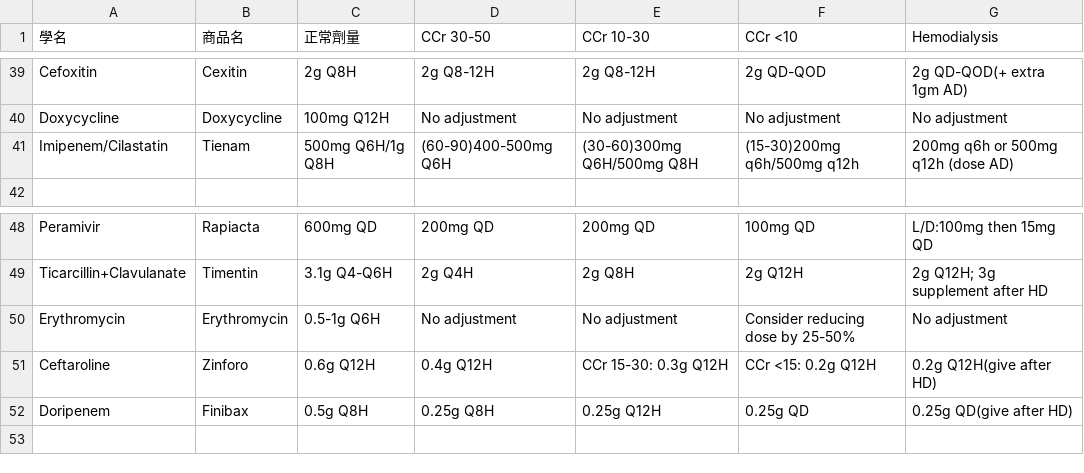
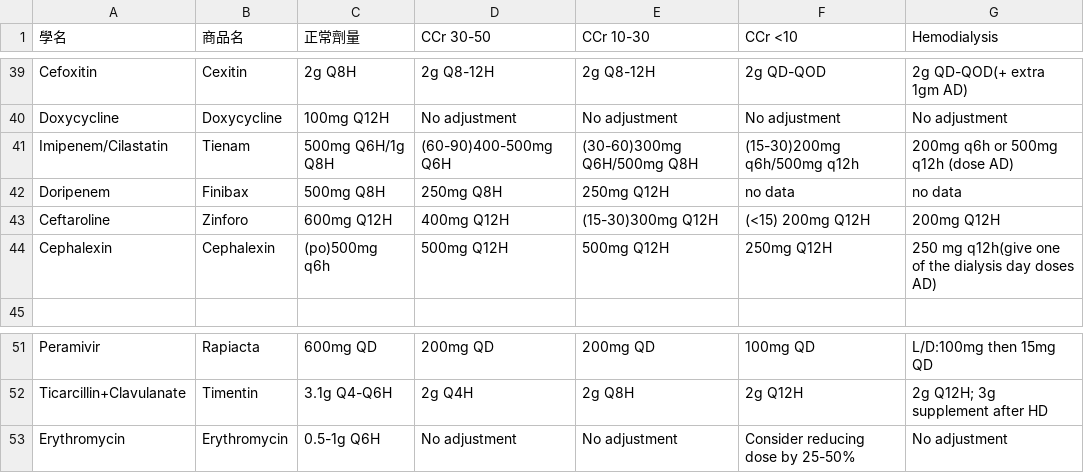
Before and after one commit to ken6411pig/805_ER, a CSV file: antibiotic_dosage.csv, drawn as a sheet; only a part is shown, gaps mark what is left out; removed rows and columns are numbered as before the commit, all else as after; the diff names each change by its address in the sheet, - before the commit and + after, or states it on an @@ line.

Commit message:
Update antibiotic_dosage.csv

```diff
--- a/antibiotic_dosage.csv
+++ b/antibiotic_dosage.csv
+row 42: Doripenem | Finibax | 500mg Q8H | 250mg Q8H | 250mg Q12H | no data | no data
+row 43: Ceftaroline | Zinforo | 600mg Q12H | 400mg Q12H | (15-30)300mg Q12H | (<15) 200mg Q12H | 200mg Q12H
+row 44: Cephalexin | Cephalexin | (po)500mg q6h | 500mg Q12H | 500mg Q12H | 250mg Q12H | 250 mg q12h(give one of the dialysis day doses AD)
-row 51: Ceftaroline | Zinforo | 0.6g Q12H | 0.4g Q12H | CCr 15-30: 0.3g Q12H | CCr <15: 0.2g Q12H | 0.2g Q12H(give after HD)
-row 52: Doripenem | Finibax | 0.5g Q8H | 0.25g Q8H | 0.25g Q12H | 0.25g QD | 0.25g QD(give after HD)
```
